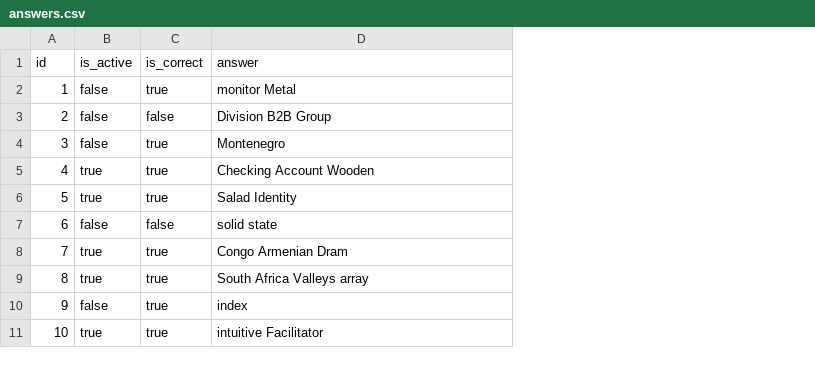
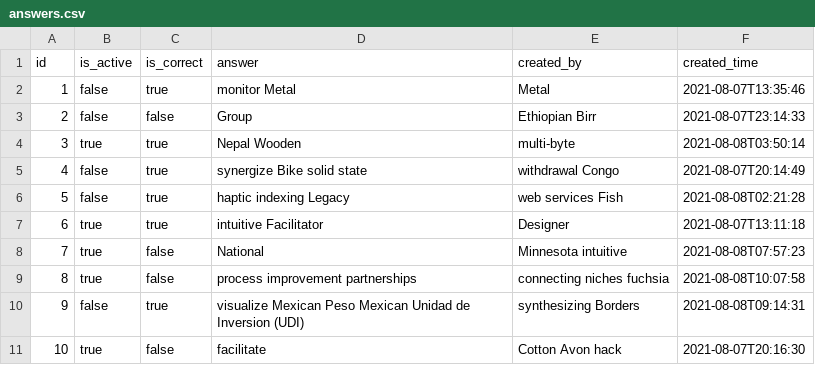
Before and after one commit to samratbasu2019/skillzag-user-assesment-activity, a CSV file: src/main/resources/config/liquibase/fake-data/answers.csv, drawn as a sheet; the diff names each change by its address in the sheet, - before the commit and + after, or states it on an @@ line.

```diff
--- a/src/main/resources/config/liquibase/fake-data/answers.csv
+++ b/src/main/resources/config/liquibase/fake-data/answers.csv
+column E (created_by), rows 2-11: Metal | Ethiopian Birr | multi-byte | withdrawal Congo | web services Fish | Designer | Minnesota intuitive | connecting niches fuchsia | synthesizing Borders | Cotton Avon hack
+column F (created_time), rows 2-11: 2021-08-07T13:35:46 | 2021-08-07T23:14:33 | 2021-08-08T03:50:14 | 2021-08-07T20:14:49 | 2021-08-08T02:21:28 | 2021-08-07T13:11:18 | 2021-08-08T07:57:23 | 2021-08-08T10:07:58 | 2021-08-08T09:14:31 | 2021-08-07T20:16:30
-D3 (answer): Division B2B Group
+D3 (answer): Group
-B4 (is_active): false
+B4 (is_active): true
-D4 (answer): Montenegro
+D4 (answer): Nepal Wooden
-B5:B6 (is_active): true
+B5:B6 (is_active): false
-D5 (answer): Checking Account Wooden
+D5 (answer): synergize Bike solid state
-D6 (answer): Salad Identity
+D6 (answer): haptic indexing Legacy
-B7 (is_active): false
+B7 (is_active): true
-C7 (is_correct): false
+C7 (is_correct): true
-D7 (answer): solid state
+D7 (answer): intuitive Facilitator
-C8:C9 (is_correct): true
+C8:C9 (is_correct): false
-D8 (answer): Congo Armenian Dram
+D8 (answer): National
-D9 (answer): South Africa Valleys array
+D9 (answer): process improvement partnerships
-D10 (answer): index
+D10 (answer): visualize Mexican Peso Mexican Unidad de Inversion (UDI)
-C11 (is_correct): true
+C11 (is_correct): false
-D11 (answer): intuitive Facilitator
+D11 (answer): facilitate
```
Also changed, not shown: src/main/resources/config/liquibase/fake-data/questions.csv, src/main/resources/config/liquibase/fake-data/skillz_zag_user_response.csv, 24 other files.
